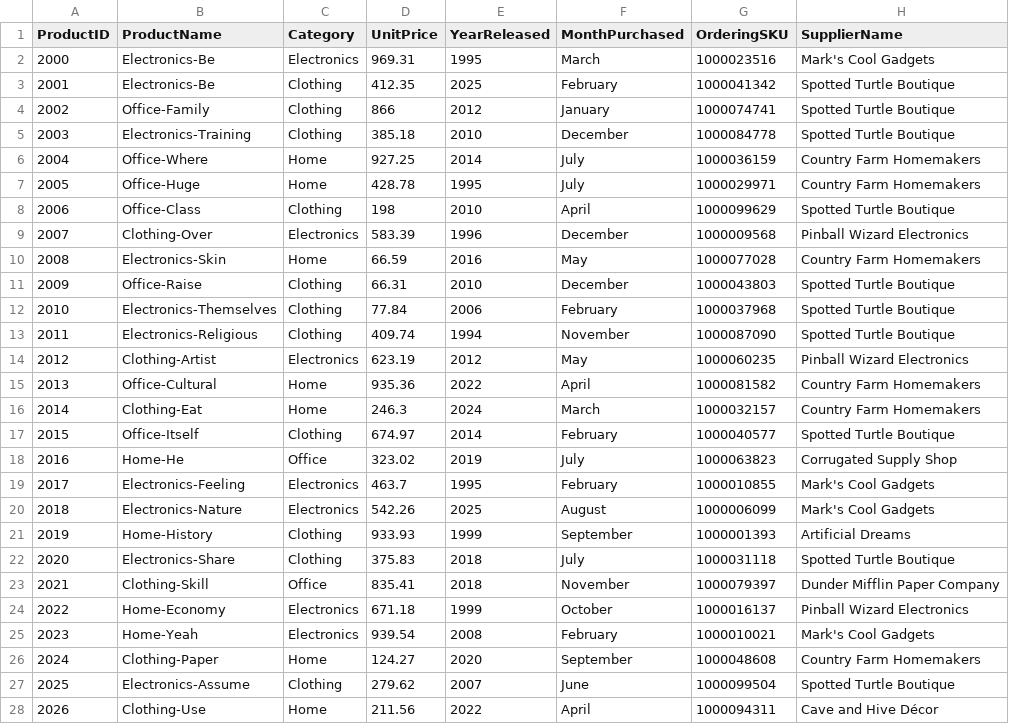
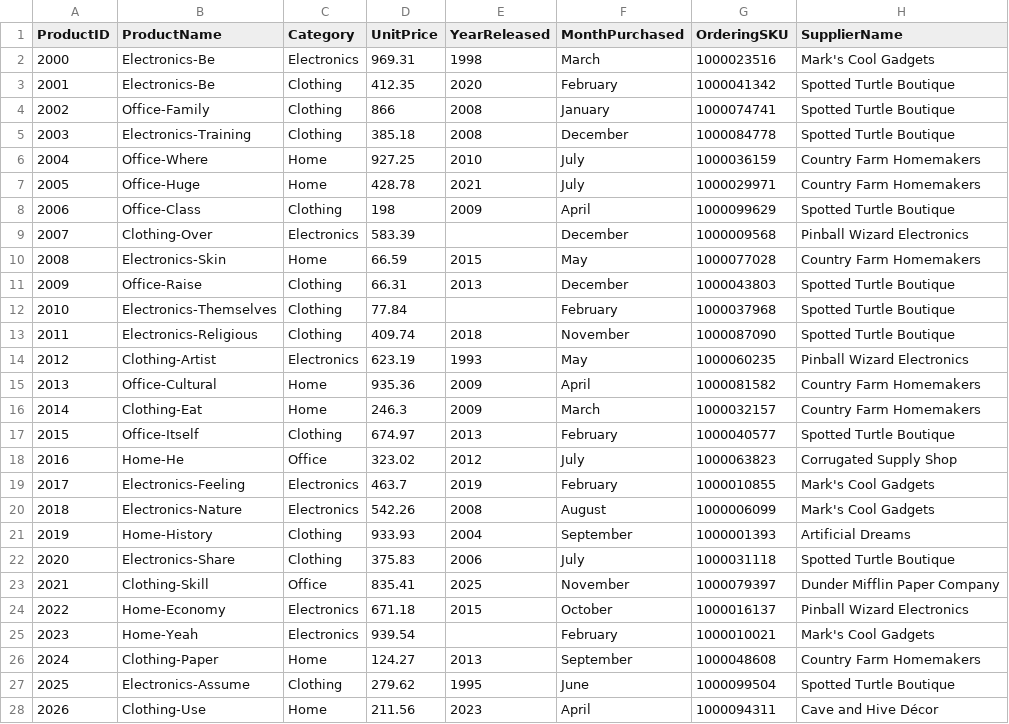
Before and after one commit to karlidean/smart-store-karlidean, a CSV file: data/raw/products_data.csv, drawn as a sheet; only a part is shown; the diff covers the shown part only.

```diff
--- a/data/raw/products_data.csv
+++ b/data/raw/products_data.csv
@@ -1,28 +1,28 @@
 ProductID,ProductName,Category,UnitPrice,YearReleased,MonthPurchased,OrderingSKU,SupplierName
-2000,Electronics-Be,Electronics,969.31,1995,March,1000023516,Mark's Cool Gadgets
-2001,Electronics-Be,Clothing,412.35,2025,February,1000041342,Spotted Turtle Boutique
-2002,Office-Family,Clothing,866,2012,January,1000074741,Spotted Turtle Boutique
-2003,Electronics-Training,Clothing,385.18,2010,December,1000084778,Spotted Turtle Boutique
-2004,Office-Where,Home,927.25,2014,July,1000036159,Country Farm Homemakers
-2005,Office-Huge,Home,428.78,1995,July,1000029971,Country Farm Homemakers
-2006,Office-Class,Clothing,198,2010,April,1000099629,Spotted Turtle Boutique
-2007,Clothing-Over,Electronics,583.39,1996,December,1000009568,Pinball Wizard Electronics
-2008,Electronics-Skin,Home,66.59,2016,May,1000077028,Country Farm Homemakers
-2009,Office-Raise,Clothing,66.31,2010,December,1000043803,Spotted Turtle Boutique
-2010,Electronics-Themselves,Clothing,77.84,2006,February,1000037968,Spotted Turtle Boutique
-2011,Electronics-Religious,Clothing,409.74,1994,November,1000087090,Spotted Turtle Boutique
-2012,Clothing-Artist,Electronics,623.19,2012,May,1000060235,Pinball Wizard Electronics
-2013,Office-Cultural,Home,935.36,2022,April,1000081582,Country Farm Homemakers
-2014,Clothing-Eat,Home,246.3,2024,March,1000032157,Country Farm Homemakers
-2015,Office-Itself,Clothing,674.97,2014,February,1000040577,Spotted Turtle Boutique
-2016,Home-He,Office,323.02,2019,July,1000063823,Corrugated Supply Shop
-2017,Electronics-Feeling,Electronics,463.7,1995,February,1000010855,Mark's Cool Gadgets
-2018,Electronics-Nature,Electronics,542.26,2025,August,1000006099,Mark's Cool Gadgets
-2019,Home-History,Clothing,933.93,1999,September,1000001393,Artificial Dreams
-2020,Electronics-Share,Clothing,375.83,2018,July,1000031118,Spotted Turtle Boutique
-2021,Clothing-Skill,Office,835.41,2018,November,1000079397,Dunder Mifflin Paper Company
-2022,Home-Economy,Electronics,671.18,1999,October,1000016137,Pinball Wizard Electronics
-2023,Home-Yeah,Electronics,939.54,2008,February,1000010021,Mark's Cool Gadgets
-2024,Clothing-Paper,Home,124.27,2020,September,1000048608,Country Farm Homemakers
-2025,Electronics-Assume,Clothing,279.62,2007,June,1000099504,Spotted Turtle Boutique
-2026,Clothing-Use,Home,211.56,2022,April,1000094311,Cave and Hive Décor
+2000,Electronics-Be,Electronics,969.31,1998,March,1000023516,Mark's Cool Gadgets
+2001,Electronics-Be,Clothing,412.35,2020,February,1000041342,Spotted Turtle Boutique
+2002,Office-Family,Clothing,866,2008,January,1000074741,Spotted Turtle Boutique
+2003,Electronics-Training,Clothing,385.18,2008,December,1000084778,Spotted Turtle Boutique
+2004,Office-Where,Home,927.25,2010,July,1000036159,Country Farm Homemakers
+2005,Office-Huge,Home,428.78,2021,July,1000029971,Country Farm Homemakers
+2006,Office-Class,Clothing,198,2009,April,1000099629,Spotted Turtle Boutique
+2007,Clothing-Over,Electronics,583.39,,December,1000009568,Pinball Wizard Electronics
+2008,Electronics-Skin,Home,66.59,2015,May,1000077028,Country Farm Homemakers
+2009,Office-Raise,Clothing,66.31,2013,December,1000043803,Spotted Turtle Boutique
+2010,Electronics-Themselves,Clothing,77.84,,February,1000037968,Spotted Turtle Boutique
+2011,Electronics-Religious,Clothing,409.74,2018,November,1000087090,Spotted Turtle Boutique
+2012,Clothing-Artist,Electronics,623.19,1993,May,1000060235,Pinball Wizard Electronics
+2013,Office-Cultural,Home,935.36,2009,April,1000081582,Country Farm Homemakers
+2014,Clothing-Eat,Home,246.3,2009,March,1000032157,Country Farm Homemakers
+2015,Office-Itself,Clothing,674.97,2013,February,1000040577,Spotted Turtle Boutique
+2016,Home-He,Office,323.02,2012,July,1000063823,Corrugated Supply Shop
+2017,Electronics-Feeling,Electronics,463.7,2019,February,1000010855,Mark's Cool Gadgets
+2018,Electronics-Nature,Electronics,542.26,2008,August,1000006099,Mark's Cool Gadgets
+2019,Home-History,Clothing,933.93,2004,September,1000001393,Artificial Dreams
+2020,Electronics-Share,Clothing,375.83,2006,July,1000031118,Spotted Turtle Boutique
+2021,Clothing-Skill,Office,835.41,2025,November,1000079397,Dunder Mifflin Paper Company
+2022,Home-Economy,Electronics,671.18,2015,October,1000016137,Pinball Wizard Electronics
+2023,Home-Yeah,Electronics,939.54,,February,1000010021,Mark's Cool Gadgets
+2024,Clothing-Paper,Home,124.27,2013,September,1000048608,Country Farm Homemakers
+2025,Electronics-Assume,Clothing,279.62,1995,June,1000099504,Spotted Turtle Boutique
+2026,Clothing-Use,Home,211.56,2023,April,1000094311,Cave and Hive Décor
```
Also changed, not shown: 71 edited cells elsewhere in this file, data/raw/customers_data.csv, data/raw/sales_data.csv.
